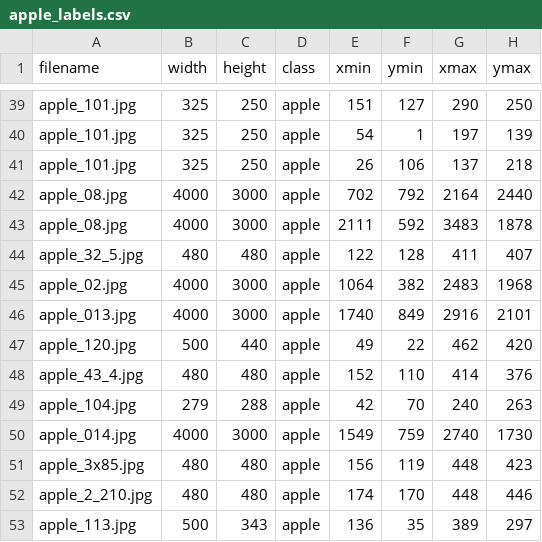
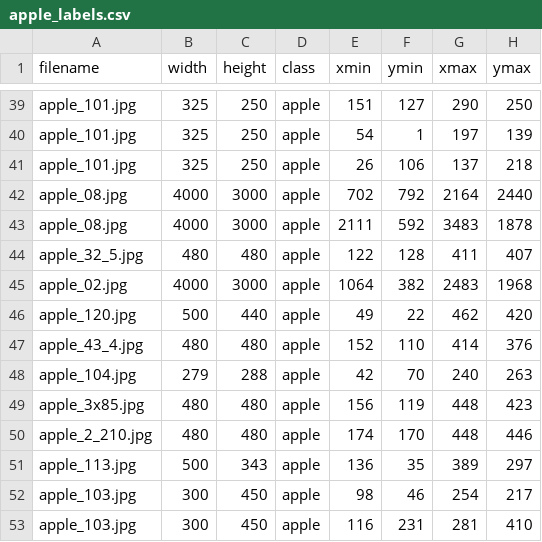
Before and after one commit to nghoaithuong/dataset, a CSV file: apple_labels.csv, drawn as a sheet; only a part is shown, gaps mark what is left out; the shorter side is filled out with more unchanged rows.

```diff
--- a/apple_labels.csv
+++ b/apple_labels.csv
@@ -45,3 +45,2 @@ apple_32_5.jpg,480,480,apple,122,128,411,407
 apple_02.jpg,4000,3000,apple,1064,382,2483,1968
-apple_013.jpg,4000,3000,apple,1740,849,2916,2101
 apple_120.jpg,500,440,apple,49,22,462,420
@@ -49,3 +48,2 @@ apple_43_4.jpg,480,480,apple,152,110,414,376
 apple_104.jpg,279,288,apple,42,70,240,263
-apple_014.jpg,4000,3000,apple,1549,759,2740,1730
 apple_3x85.jpg,480,480,apple,156,119,448,423
```
Also changed, not shown: 2 other files.
